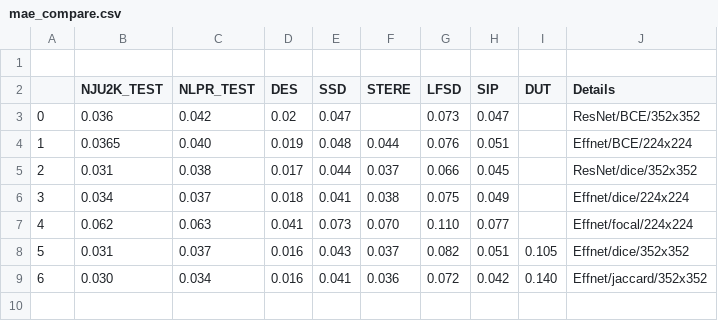
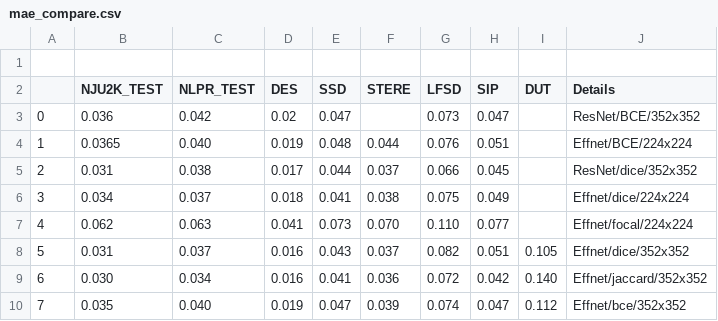
Before and after one commit to ArtamonovDen/rgbd-research, a CSV file: experiments/mae_compare.csv, drawn as a sheet; the diff names each change by its address in the sheet, - before the commit and + after, or states it on an @@ line.

```diff
--- a/experiments/mae_compare.csv
+++ b/experiments/mae_compare.csv
+row 10: 7 | 0.035 | 0.040 | 0.019 | 0.047 | 0.039 | 0.074 | 0.047 | 0.112 | Effnet/bce/352x352
```
Also changed, not shown: experiments/f1_compare.csv.
